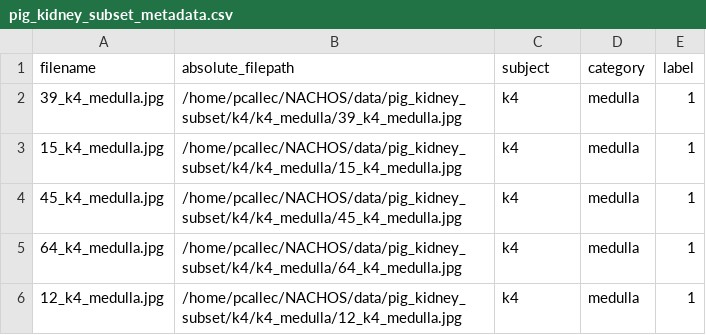
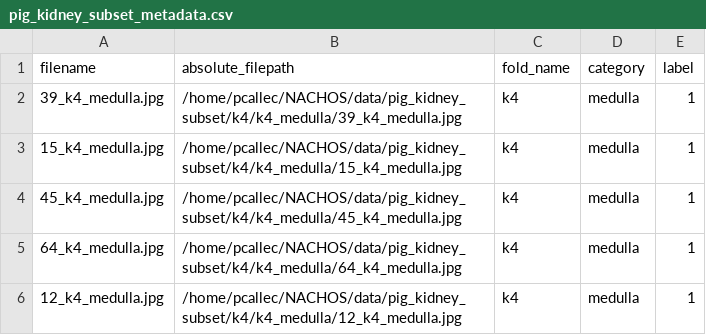
Before and after one commit to thepanlab/NACHOSv2, a CSV file: nachosv2/training/metadata_csv/pig_kidney_subset_metadata.csv, drawn as a sheet; only a part is shown.

Commit message:
update metadata pig_kidney_subset

```diff
--- a/nachosv2/training/metadata_csv/pig_kidney_subset_metadata.csv
+++ b/nachosv2/training/metadata_csv/pig_kidney_subset_metadata.csv
@@ -1,2 +1,2 @@
-filename,absolute_filepath,subject,category,label
+filename,absolute_filepath,fold_name,category,label
 39_k4_medulla.jpg,/home/pcallec/NACHOS/data/pig_kidney_subset/k4/k4_medulla/39_k4_medulla.jpg,k4,medulla,1
```
